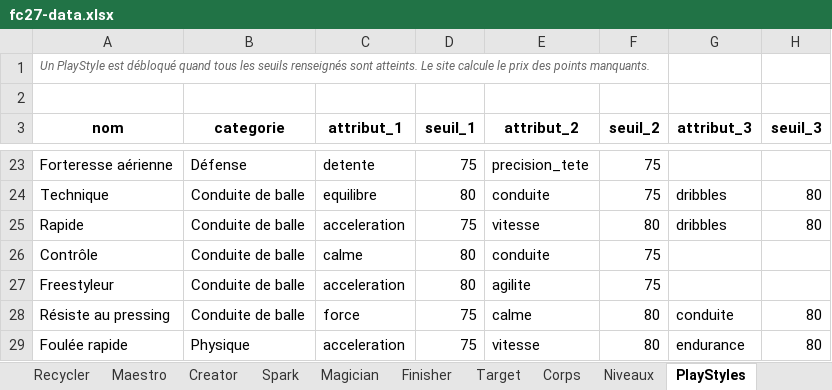
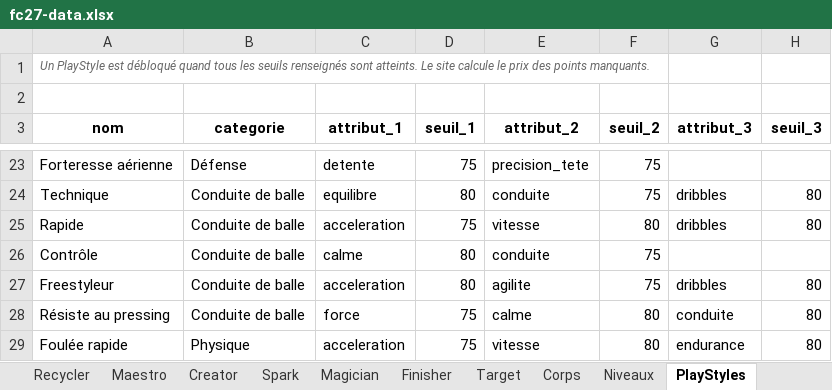
Before and after one commit to Akunesquik/builderproclubs, an Excel workbook: data/fc27-data.xlsx, sheet PlayStyles, drawn as a sheet; only a part is shown, gaps mark what is left out; values as stored, in another font and other column widths than the file's, no borders; the diff names each change by its address in the sheet, - before the commit and + after, or states it on an @@ line.

```diff
--- a/data/fc27-data.xlsx (sheet PlayStyles)
+++ b/data/fc27-data.xlsx (sheet PlayStyles)
-G27 (attribut_3): (empty)
+G27 (attribut_3): dribbles
-H27 (seuil_3): (empty)
+H27 (seuil_3): 80
```
Also changed, not shown: sheet Facilitateur, sheet Boss, sheet Disruptor, sheet Creator, 3 other files.
